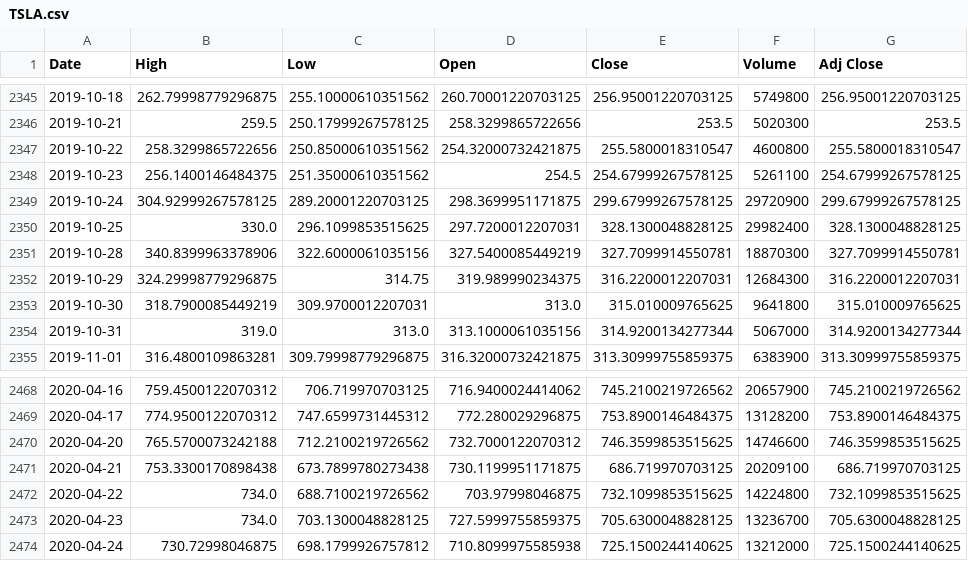
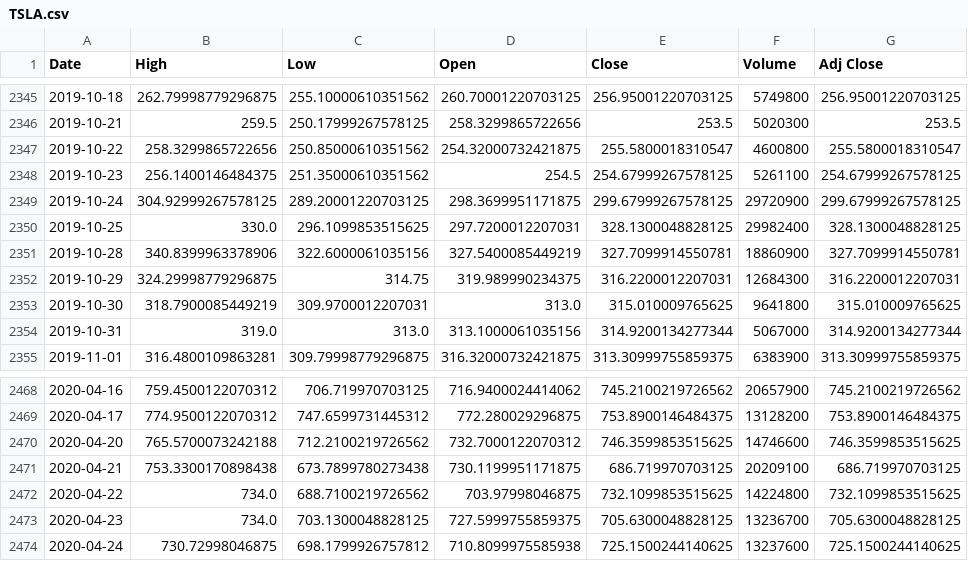
Before and after one commit to austinwilson1224/177, a CSV file: TSLA.csv, drawn as a sheet; only a part is shown, gaps mark what is left out.

Commit message:
getting data and started predictions

```diff
--- a/TSLA.csv
+++ b/TSLA.csv
@@ -2350,3 +2350,3 @@ Date,High,Low,Open,Close,Volume,Adj Close
 2019-10-25,330.0,296.1099853515625,297.7200012207031,328.1300048828125,29982400,328.1300048828125
-2019-10-28,340.8399963378906,322.6000061035156,327.5400085449219,327.7099914550781,18870300,327.7099914550781
+2019-10-28,340.8399963378906,322.6000061035156,327.5400085449219,327.7099914550781,18860900,327.7099914550781
 2019-10-29,324.29998779296875,314.75,319.989990234375,316.2200012207031,12684300,316.2200012207031
@@ -2473,2 +2473,2 @@ Date,High,Low,Open,Close,Volume,Adj Close
 2020-04-23,734.0,703.1300048828125,727.5999755859375,705.6300048828125,13236700,705.6300048828125
-2020-04-24,730.72998046875,698.1799926757812,710.8099975585938,725.1500244140625,13212000,725.1500244140625
+2020-04-24,730.72998046875,698.1799926757812,710.8099975585938,725.1500244140625,13237600,725.1500244140625
```
Also changed, not shown: 16 other files.
